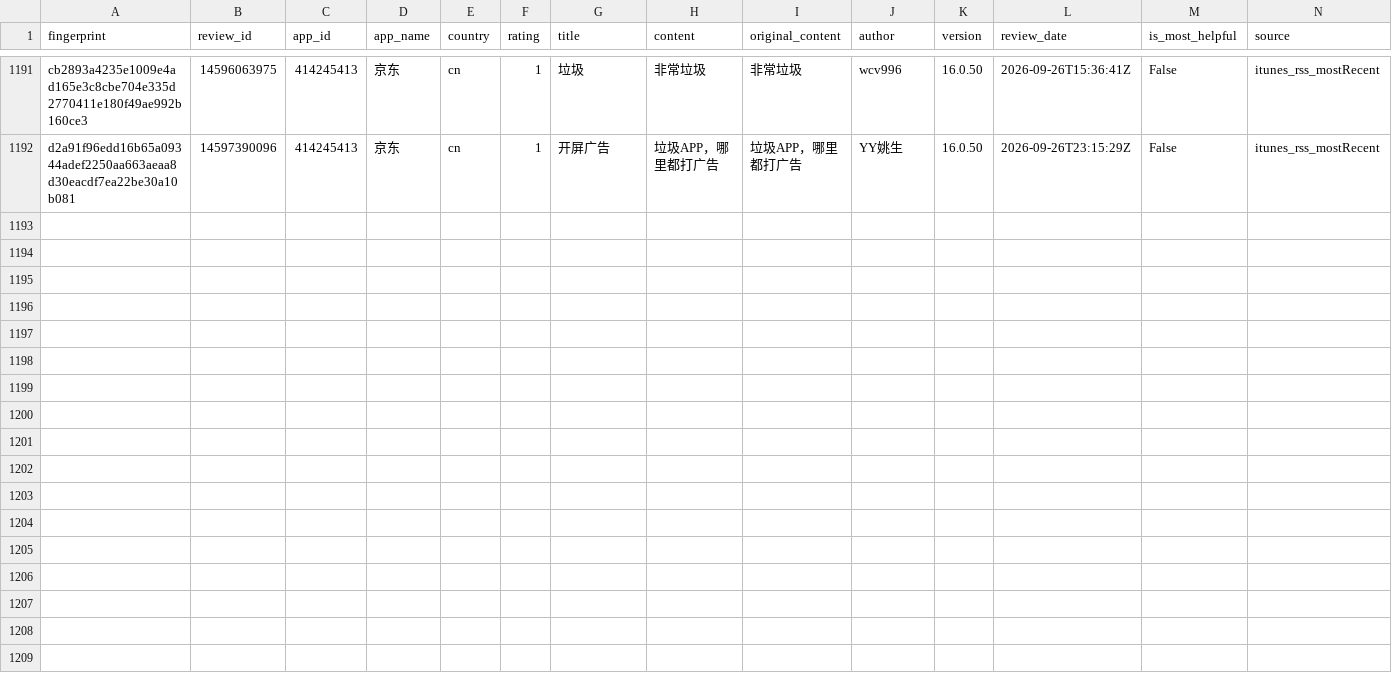
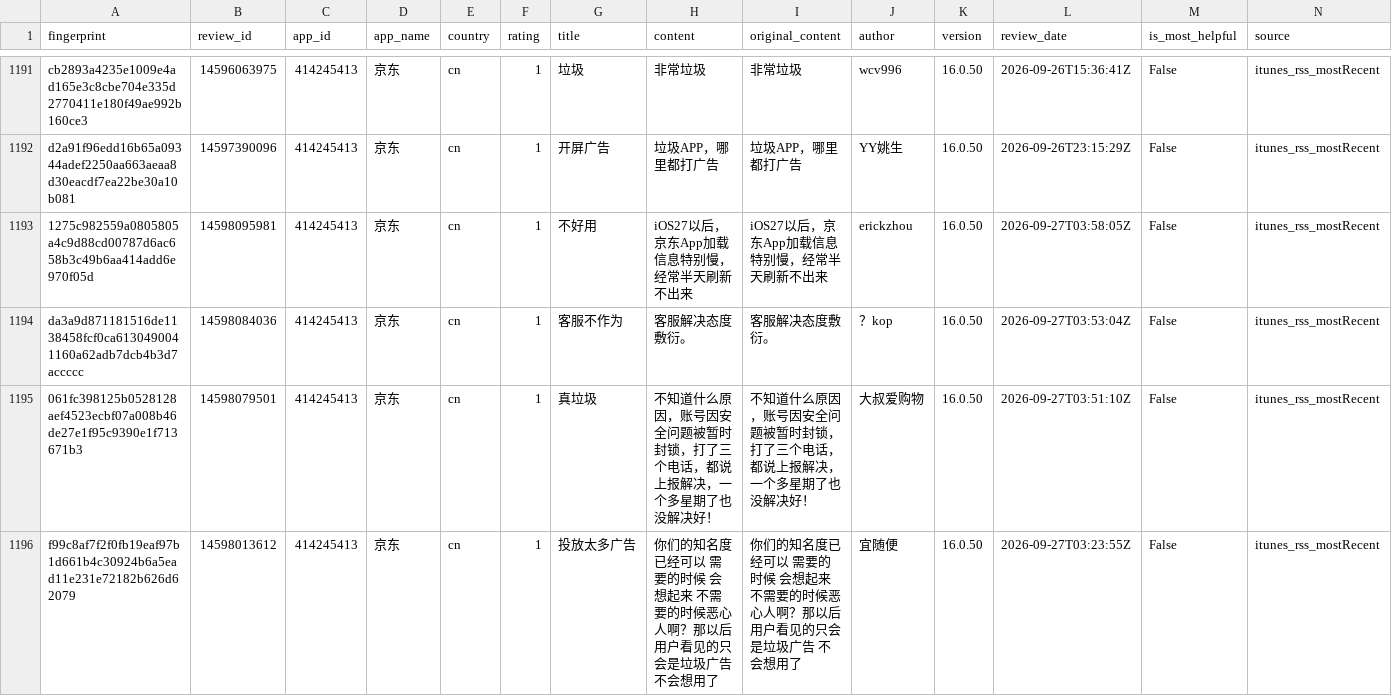
Before and after one commit to pickmiu/appstore-public-data, a CSV file: data/reviews_414245413_京东_cn.csv, drawn as a sheet; only a part is shown, gaps mark what is left out; rows hold the shown columns only; the diff covers the shown part only; the diff names each change by its address in the sheet, - before the commit and + after, or states it on an @@ line.

```diff
--- a/data/reviews_414245413_京东_cn.csv
+++ b/data/reviews_414245413_京东_cn.csv
+row 1193: 1275c982559a0805805a4c9d88cd00787d6ac658b3c49b6aa414add6e970f05d | 14598095981 | 414245413 | 京东 | cn | 1 | 不好用 | iOS27以后，京东App加载信息特别慢，经常半天刷新不出来 | iOS27以后，京东App加载信息特别慢，经常半天刷新不出来 | erickzhou | 16.0.50 | 2026-09-27T03:58:05Z | False | itunes_rss_mostRecent
+row 1194: da3a9d871181516de1138458fcf0ca6130490041160a62adb7dcb4b3d7accccc | 14598084036 | 414245413 | 京东 | cn | 1 | 客服不作为 | 客服解决态度敷衍。 | 客服解决态度敷衍。 | ？kop | 16.0.50 | 2026-09-27T03:53:04Z | False | itunes_rss_mostRecent
+row 1195: 061fc398125b0528128aef4523ecbf07a008b46de27e1f95c9390e1f713671b3 | 14598079501 | 414245413 | 京东 | cn | 1 | 真垃圾 | 不知道什么原因，账号因安全问题被暂时封锁，打了三个电话，都说上报解决，一个多星期了也没解决好！ | 不知道什么原因，账号因安全问题被暂时封锁，打了三个电话，都说上报解决，一个多星期了也没解决好！ | 大叔爱购物 | 16.0.50 | 2026-09-27T03:51:10Z | False | itunes_rss_mostRecent
+row 1196: f99c8af7f2f0fb19eaf97b1d661b4c30924b6a5ead11e231e72182b626d62079 | 14598013612 | 414245413 | 京东 | cn | 1 | 投放太多广告 | 你们的知名度已经可以 需要的时候 会想起来 不需要的时候恶心人啊？那以后用户看见的只会是垃圾广告 不会想用了 | 你们的知名度已经可以 需要的时候 会想起来 不需要的时候恶心人啊？那以后用户看见的只会是垃圾广告 不会想用了 | 宜随便 | 16.0.50 | 2026-09-27T03:23:55Z | False | itunes_rss_mostRecent
```
Also changed, not shown: 3 added rows elsewhere in this file.
